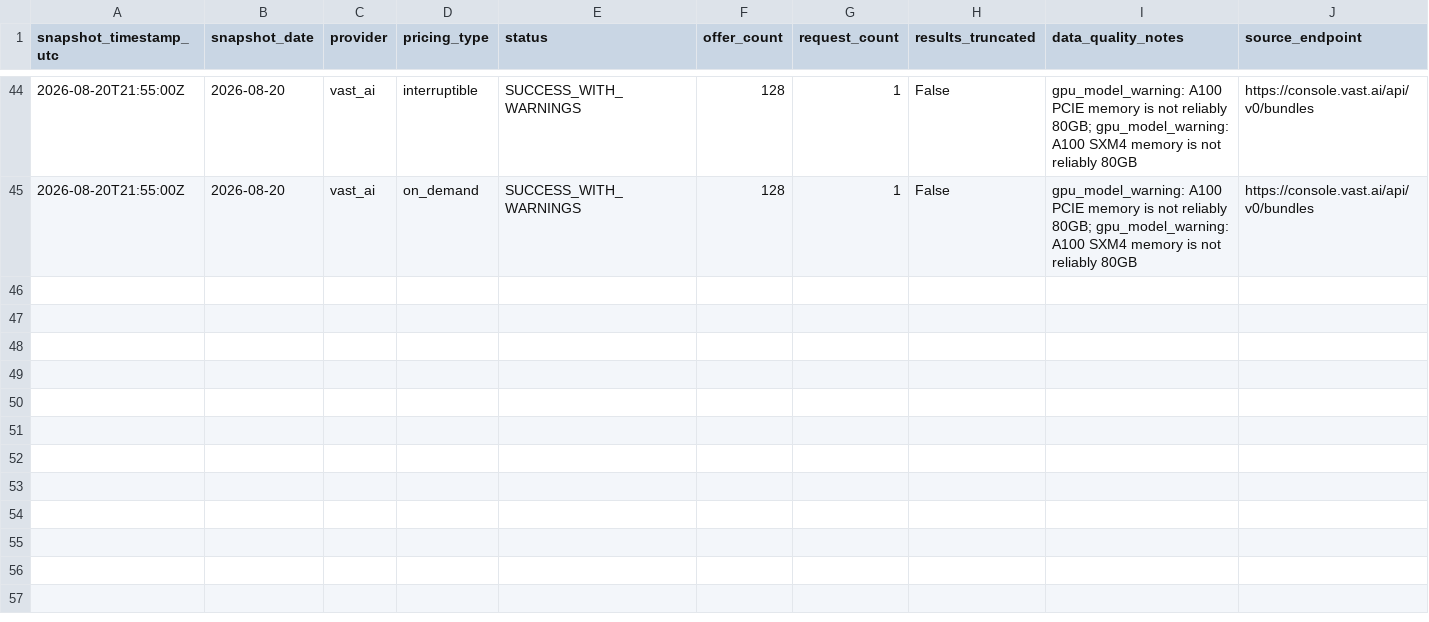
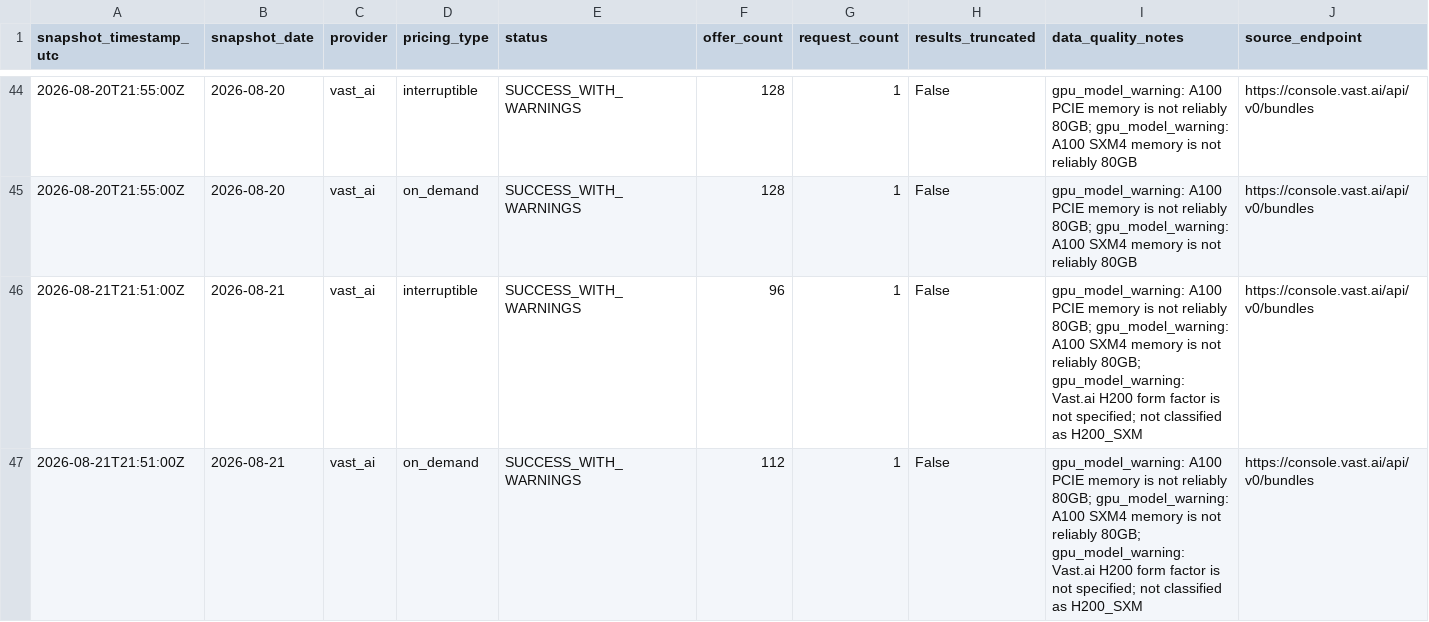
Before and after one commit to GhcFrank/investment-os, a CSV file: data/market_data/gpu_cloud_market_fetch_log.csv, drawn as a sheet; only a part is shown, gaps mark what is left out; rows hold the shown columns only; the diff names each change by its address in the sheet, - before the commit and + after, or states it on an @@ line.

```diff
--- a/data/market_data/gpu_cloud_market_fetch_log.csv
+++ b/data/market_data/gpu_cloud_market_fetch_log.csv
+row 46: 2026-08-21T21:51:00Z | 2026-08-21 | vast_ai | interruptible | SUCCESS_WITH_WARNINGS | 96 | 1 | False | gpu_model_warning: A100 PCIE memory is not reliably 80GB; gpu_model_warning: A100 SXM4 memory is not reliably 80GB; gpu_model_warning: Vast.ai H200 form factor is not specified; not classified as H200_SXM | https://console.vast.ai/api/v0/bundles
+row 47: 2026-08-21T21:51:00Z | 2026-08-21 | vast_ai | on_demand | SUCCESS_WITH_WARNINGS | 112 | 1 | False | gpu_model_warning: A100 PCIE memory is not reliably 80GB; gpu_model_warning: A100 SXM4 memory is not reliably 80GB; gpu_model_warning: Vast.ai H200 form factor is not specified; not classified as H200_SXM | https://console.vast.ai/api/v0/bundles
```
Also changed, not shown: data/prediction_markets/polymarket_earnings_markets.csv, data/prediction_markets/polymarket_earnings_watchlist.csv, 39 other files.
